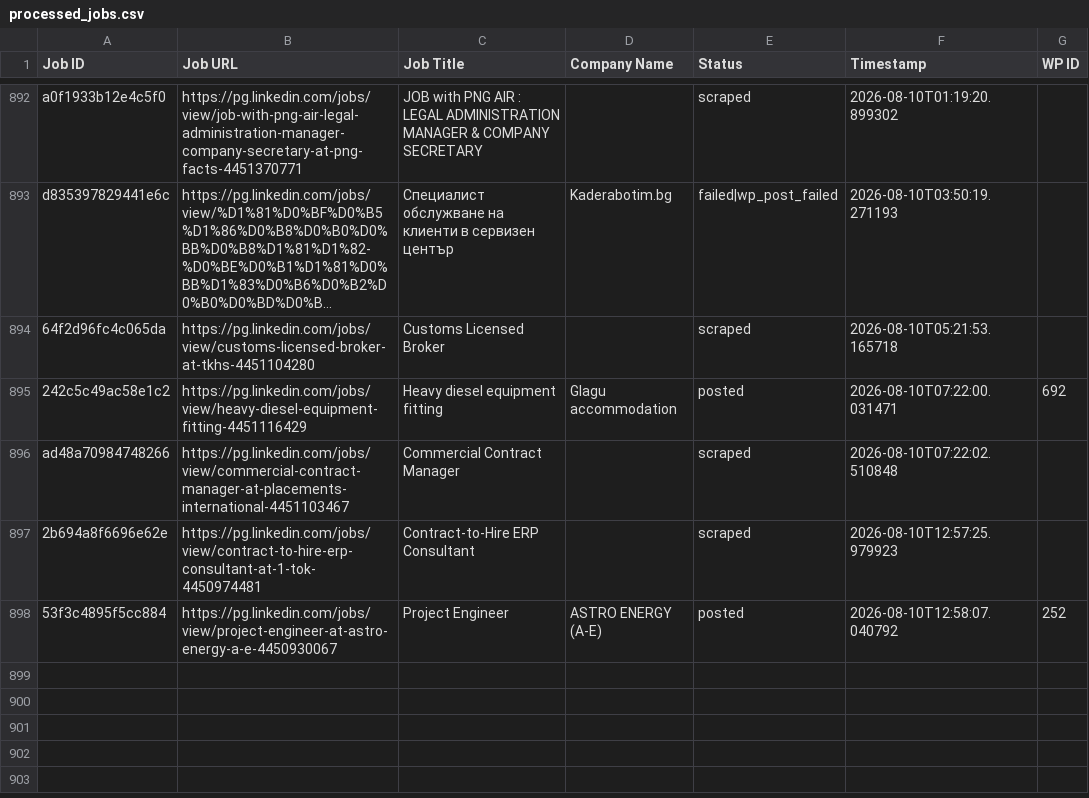
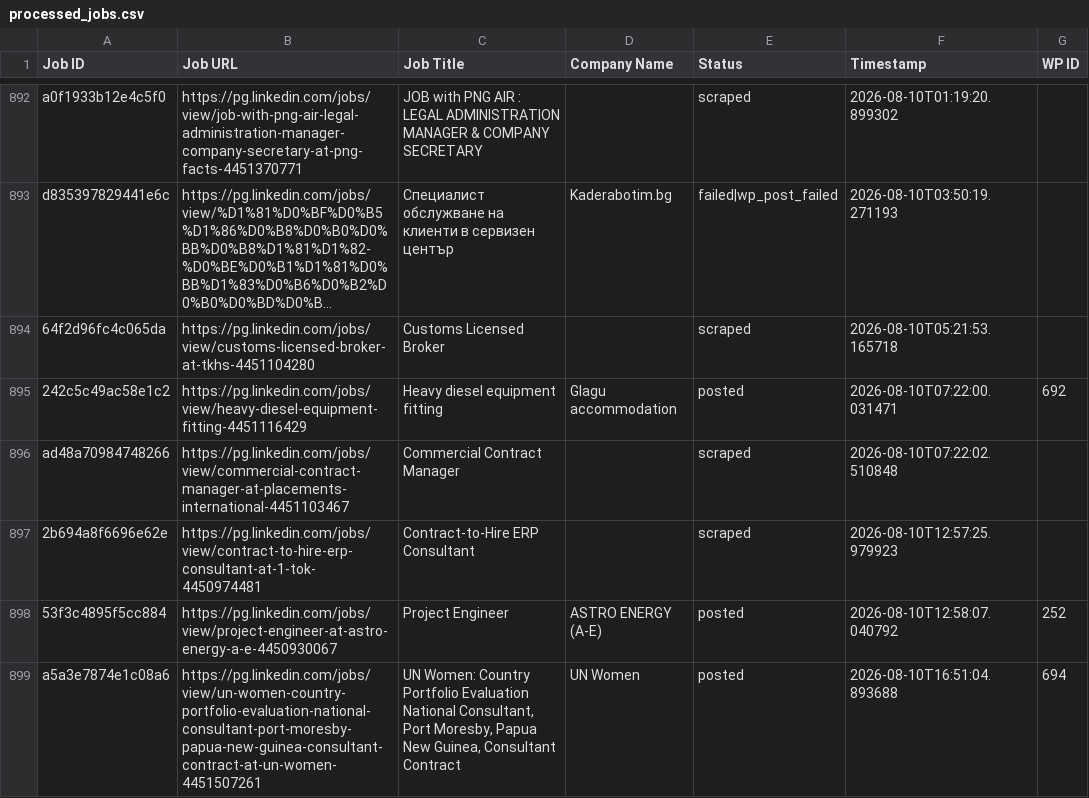
Before and after one commit to innovationinc2000/pg, a CSV file: processed_jobs.csv, drawn as a sheet; only a part is shown, gaps mark what is left out; long unchanged cells end in ….

```diff
--- a/processed_jobs.csv
+++ b/processed_jobs.csv
@@ -933 +933,2 @@ ad48a70984748266,https://pg.linkedin.com/jobs/view/commercial-contract-manager-a
 53f3c4895f5cc884,https://pg.linkedin.com/jobs/view/project-engineer-at-astro-energy-a-e-4450930067,Project Engineer,ASTRO ENERGY (A-E),posted,2026-08-10T12:58:07.040792,252
+a5a3e7874e1c08a6,https://pg.linkedin.com/jobs/view/un-women-country-portfolio-evaluation-national-consultant-port-moresby-papua-new-guinea-consultant-contract-at-un-women-4451507261,"UN Women: Country Portfolio Evaluation National Consultant, Port Moresby, Papua New Guinea, Consultant Contract",UN Women,posted,2026-08-10T16:51:04.893688,694
```
